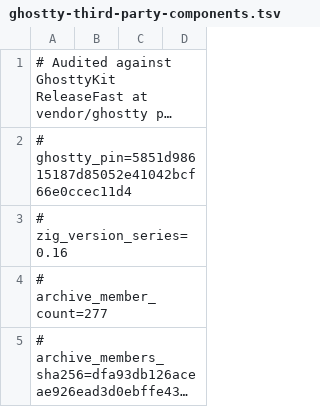
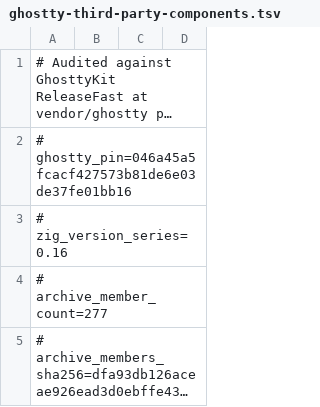
Before and after one commit to Interactive-Buffoonery/awesomux, a TSV file: script/ghostty-third-party-components.tsv, drawn as a sheet; only a part is shown; long unchanged cells end in …; the diff names each change by its address in the sheet, - before the commit and + after, or states it on an @@ line.

Commit message:
fix(build): guard Ghostty license pins
Update the binary audit manifest after the Ghostty bump. Add a fast,
portable check so the submodule pin cannot drift from the audit manifest
or bundled license table before the native build runs.

```diff
--- a/script/ghostty-third-party-components.tsv
+++ b/script/ghostty-third-party-components.tsv
-A2: # ghostty_pin=5851d98615187d85052e41042bcf66e0ccec11d4
+A2: # ghostty_pin=046a45a5fcacf427573b81de6e03de37fe01bb16
```
Also changed, not shown: 6 other files.
